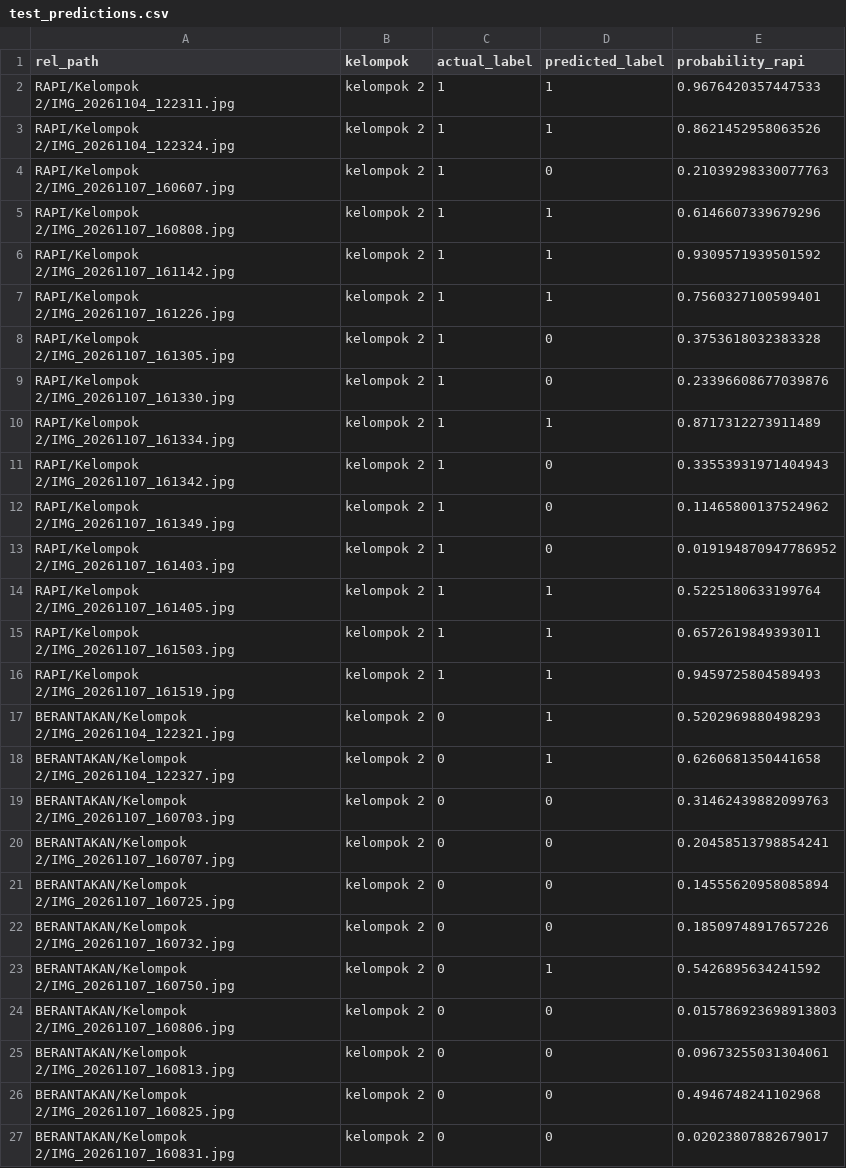
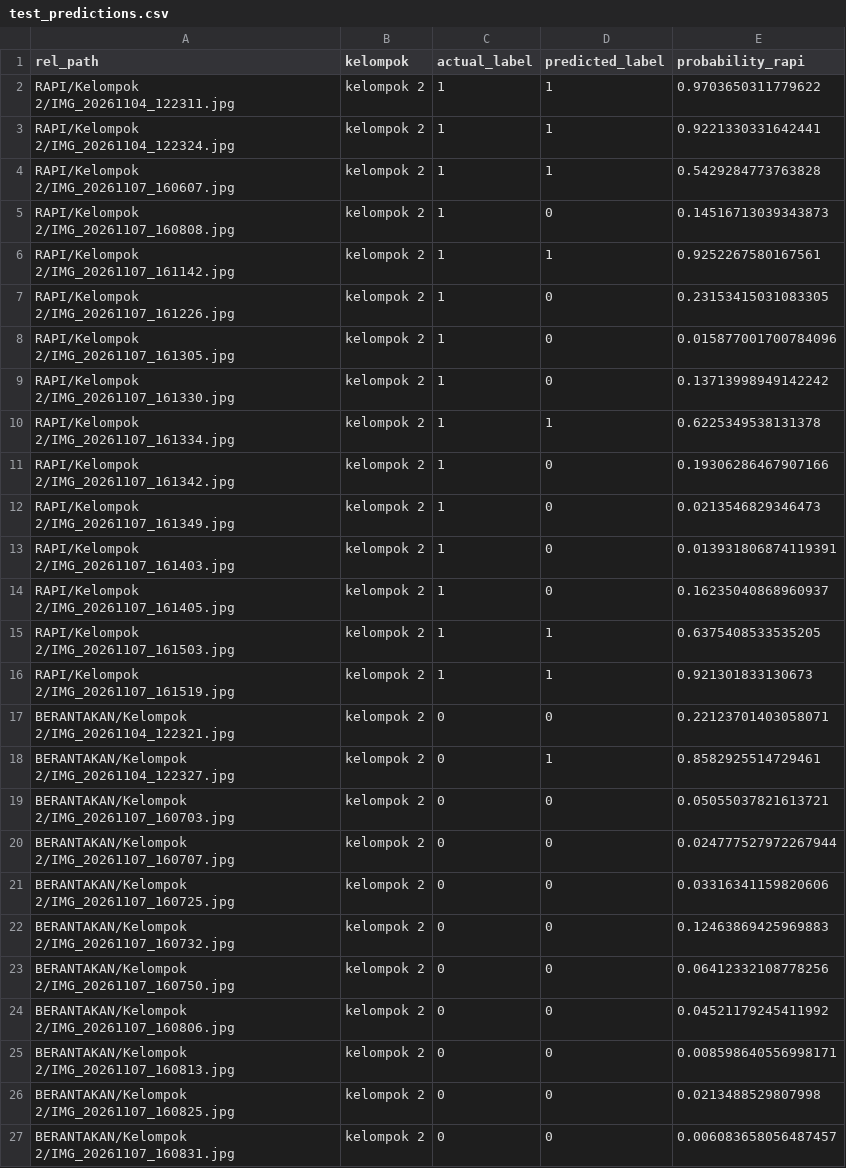
Before and after one commit to IlhamInsight/proyek_sain_data, a CSV file: src/10-project_citra/5-evaluation/results/test_predictions.csv, drawn as a sheet; only a part is shown; the diff covers the shown part only.

Commit message:
feat(citra): eliminate overfitting using PowerTransformer + PCA(10) + LogReg(C=0.1) on 75 invariant features

```diff
--- a/src/10-project_citra/5-evaluation/results/test_predictions.csv
+++ b/src/10-project_citra/5-evaluation/results/test_predictions.csv
@@ -1,27 +1,27 @@
 rel_path,kelompok,actual_label,predicted_label,probability_rapi
-RAPI/Kelompok 2/IMG_20261104_122311.jpg,kelompok 2,1,1,0.9676420357447533
-RAPI/Kelompok 2/IMG_20261104_122324.jpg,kelompok 2,1,1,0.8621452958063526
-RAPI/Kelompok 2/IMG_20261107_160607.jpg,kelompok 2,1,0,0.21039298330077763
-RAPI/Kelompok 2/IMG_20261107_160808.jpg,kelompok 2,1,1,0.6146607339679296
-RAPI/Kelompok 2/IMG_20261107_161142.jpg,kelompok 2,1,1,0.9309571939501592
-RAPI/Kelompok 2/IMG_20261107_161226.jpg,kelompok 2,1,1,0.7560327100599401
-RAPI/Kelompok 2/IMG_20261107_161305.jpg,kelompok 2,1,0,0.3753618032383328
-RAPI/Kelompok 2/IMG_20261107_161330.jpg,kelompok 2,1,0,0.23396608677039876
-RAPI/Kelompok 2/IMG_20261107_161334.jpg,kelompok 2,1,1,0.8717312273911489
-RAPI/Kelompok 2/IMG_20261107_161342.jpg,kelompok 2,1,0,0.33553931971404943
-RAPI/Kelompok 2/IMG_20261107_161349.jpg,kelompok 2,1,0,0.11465800137524962
-RAPI/Kelompok 2/IMG_20261107_161403.jpg,kelompok 2,1,0,0.019194870947786952
-RAPI/Kelompok 2/IMG_20261107_161405.jpg,kelompok 2,1,1,0.5225180633199764
-RAPI/Kelompok 2/IMG_20261107_161503.jpg,kelompok 2,1,1,0.6572619849393011
-RAPI/Kelompok 2/IMG_20261107_161519.jpg,kelompok 2,1,1,0.9459725804589493
-BERANTAKAN/Kelompok 2/IMG_20261104_122321.jpg,kelompok 2,0,1,0.5202969880498293
-BERANTAKAN/Kelompok 2/IMG_20261104_122327.jpg,kelompok 2,0,1,0.6260681350441658
-BERANTAKAN/Kelompok 2/IMG_20261107_160703.jpg,kelompok 2,0,0,0.31462439882099763
-BERANTAKAN/Kelompok 2/IMG_20261107_160707.jpg,kelompok 2,0,0,0.20458513798854241
-BERANTAKAN/Kelompok 2/IMG_20261107_160725.jpg,kelompok 2,0,0,0.14555620958085894
-BERANTAKAN/Kelompok 2/IMG_20261107_160732.jpg,kelompok 2,0,0,0.18509748917657226
-BERANTAKAN/Kelompok 2/IMG_20261107_160750.jpg,kelompok 2,0,1,0.5426895634241592
-BERANTAKAN/Kelompok 2/IMG_20261107_160806.jpg,kelompok 2,0,0,0.015786923698913803
-BERANTAKAN/Kelompok 2/IMG_20261107_160813.jpg,kelompok 2,0,0,0.09673255031304061
-BERANTAKAN/Kelompok 2/IMG_20261107_160825.jpg,kelompok 2,0,0,0.4946748241102968
-BERANTAKAN/Kelompok 2/IMG_20261107_160831.jpg,kelompok 2,0,0,0.02023807882679017
+RAPI/Kelompok 2/IMG_20261104_122311.jpg,kelompok 2,1,1,0.9703650311779622
+RAPI/Kelompok 2/IMG_20261104_122324.jpg,kelompok 2,1,1,0.9221330331642441
+RAPI/Kelompok 2/IMG_20261107_160607.jpg,kelompok 2,1,1,0.5429284773763828
+RAPI/Kelompok 2/IMG_20261107_160808.jpg,kelompok 2,1,0,0.14516713039343873
+RAPI/Kelompok 2/IMG_20261107_161142.jpg,kelompok 2,1,1,0.9252267580167561
+RAPI/Kelompok 2/IMG_20261107_161226.jpg,kelompok 2,1,0,0.23153415031083305
+RAPI/Kelompok 2/IMG_20261107_161305.jpg,kelompok 2,1,0,0.015877001700784096
+RAPI/Kelompok 2/IMG_20261107_161330.jpg,kelompok 2,1,0,0.13713998949142242
+RAPI/Kelompok 2/IMG_20261107_161334.jpg,kelompok 2,1,1,0.6225349538131378
+RAPI/Kelompok 2/IMG_20261107_161342.jpg,kelompok 2,1,0,0.19306286467907166
+RAPI/Kelompok 2/IMG_20261107_161349.jpg,kelompok 2,1,0,0.0213546829346473
+RAPI/Kelompok 2/IMG_20261107_161403.jpg,kelompok 2,1,0,0.013931806874119391
+RAPI/Kelompok 2/IMG_20261107_161405.jpg,kelompok 2,1,0,0.16235040868960937
+RAPI/Kelompok 2/IMG_20261107_161503.jpg,kelompok 2,1,1,0.6375408533535205
+RAPI/Kelompok 2/IMG_20261107_161519.jpg,kelompok 2,1,1,0.921301833130673
+BERANTAKAN/Kelompok 2/IMG_20261104_122321.jpg,kelompok 2,0,0,0.22123701403058071
+BERANTAKAN/Kelompok 2/IMG_20261104_122327.jpg,kelompok 2,0,1,0.8582925514729461
+BERANTAKAN/Kelompok 2/IMG_20261107_160703.jpg,kelompok 2,0,0,0.05055037821613721
+BERANTAKAN/Kelompok 2/IMG_20261107_160707.jpg,kelompok 2,0,0,0.024777527972267944
+BERANTAKAN/Kelompok 2/IMG_20261107_160725.jpg,kelompok 2,0,0,0.03316341159820606
+BERANTAKAN/Kelompok 2/IMG_20261107_160732.jpg,kelompok 2,0,0,0.12463869425969883
+BERANTAKAN/Kelompok 2/IMG_20261107_160750.jpg,kelompok 2,0,0,0.06412332108778256
+BERANTAKAN/Kelompok 2/IMG_20261107_160806.jpg,kelompok 2,0,0,0.04521179245411992
+BERANTAKAN/Kelompok 2/IMG_20261107_160813.jpg,kelompok 2,0,0,0.008598640556998171
+BERANTAKAN/Kelompok 2/IMG_20261107_160825.jpg,kelompok 2,0,0,0.0213488529807998
+BERANTAKAN/Kelompok 2/IMG_20261107_160831.jpg,kelompok 2,0,0,0.006083658056487457
```
Also changed, not shown: 5 edited cells elsewhere in this file, 23 other files.
